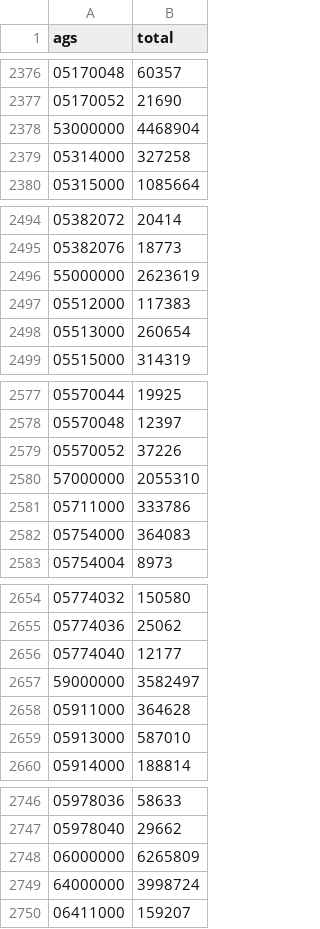
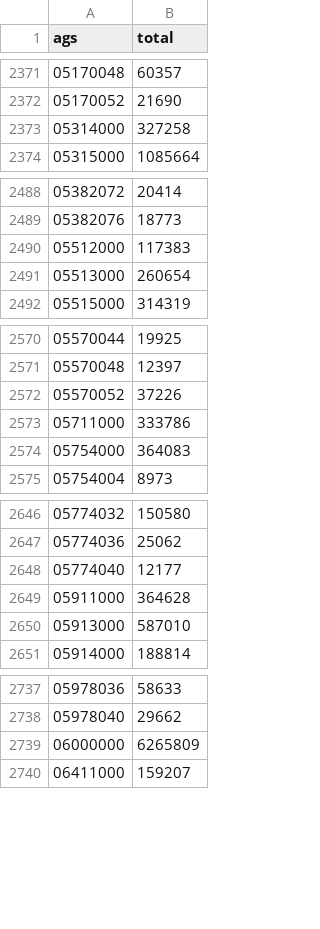
Before and after one commit to curiousleo/localzero-data-public, a CSV file: population/2018.csv, drawn as a sheet; only a part is shown, gaps mark what is left out; the diff covers the shown part only; the diff names each change by its address in the sheet, - before the commit and + after, or states it on an @@ line.

```diff
--- a/population/2018.csv
+++ b/population/2018.csv
-row 2378: 53000000 | 4468904
-row 2496: 55000000 | 2623619
-row 2580: 57000000 | 2055310
-row 2657: 59000000 | 3582497
-row 2749: 64000000 | 3998724
```
Also changed, not shown: 21 removed rows elsewhere in this file.
